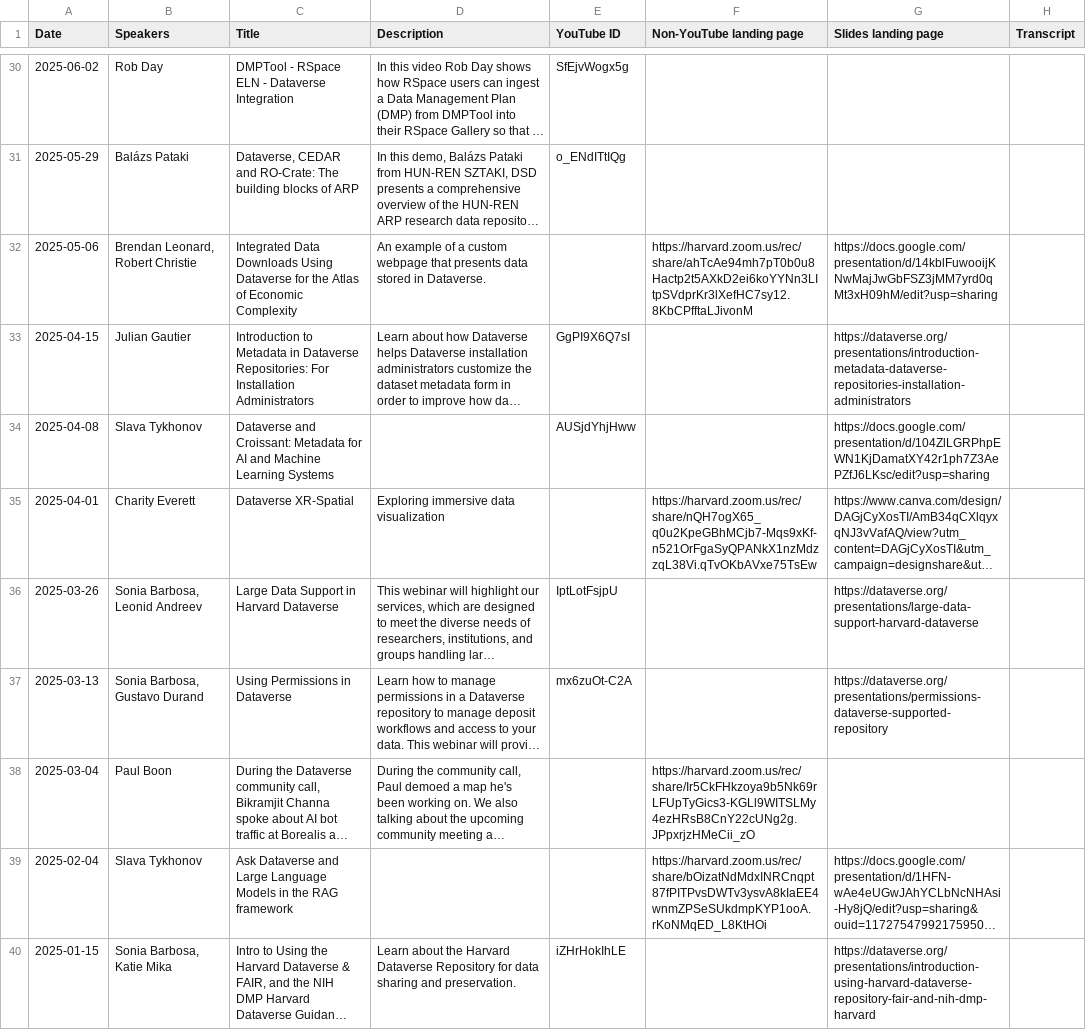
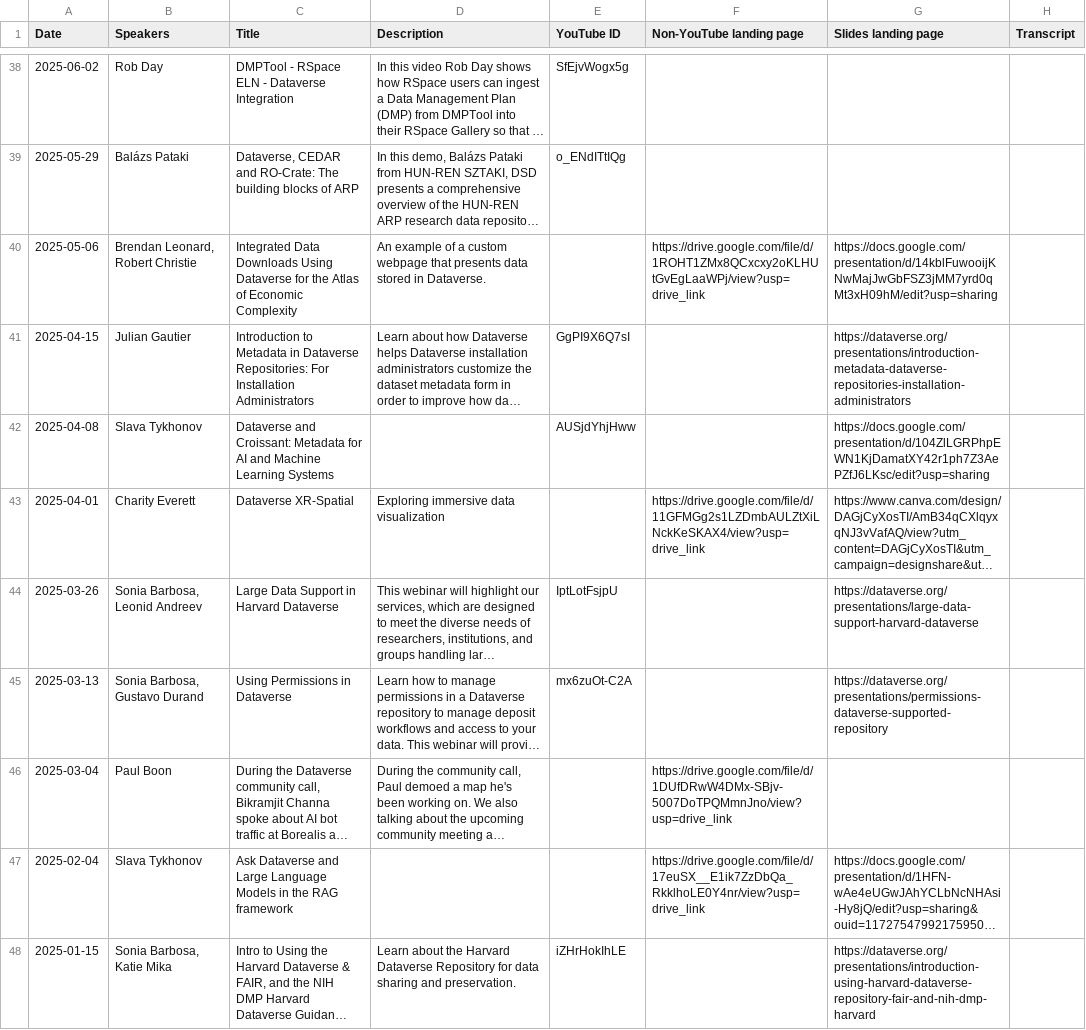
Before and after one commit to gdcc/people.dataverse.org, a TSV file: data/dataversetv.tsv, drawn as a sheet; only a part is shown, gaps mark what is left out; long unchanged cells end in …; addresses are those after the commit; the diff covers the shown part only; the diff names each change by its address in the sheet, - before the commit and + after, or states it on an @@ line.

```diff
--- a/data/dataversetv.tsv
+++ b/data/dataversetv.tsv
-F40 (Non-YouTube landing page): https://harvard.zoom.us/rec/share/ahTcAe94mh7pT0b0u8Hactp2t5AXkD2ei6koYYNn3LItpSVdprKr3lXefHC7sy12.8KbCPfftaLJivonM
+F40 (Non-YouTube landing page): https://drive.google.com/file/d/1ROHT1ZMx8QCxcxy2oKLHUtGvEgLaaWPj/view?usp=drive_link
-F43 (Non-YouTube landing page): https://harvard.zoom.us/rec/share/nQH7ogX65_q0u2KpeGBhMCjb7-Mqs9xKf-n521OrFgaSyQPANkX1nzMdzzqL38Vi.qTvOKbAVxe75TsEw
+F43 (Non-YouTube landing page): https://drive.google.com/file/d/11GFMGg2s1LZDmbAULZtXiLNckKeSKAX4/view?usp=drive_link
-F46 (Non-YouTube landing page): https://harvard.zoom.us/rec/share/Ir5CkFHkzoya9b5Nk69rLFUpTyGics3-KGLl9WITSLMy4ezHRsB8CnY22cUNg2g.JPpxrjzHMeCii_zO
+F46 (Non-YouTube landing page): https://drive.google.com/file/d/1DUfDRwW4DMx-SBjv-5007DoTPQMmnJno/view?usp=drive_link
-F47 (Non-YouTube landing page): https://harvard.zoom.us/rec/share/bOizatNdMdxINRCnqpt87fPITPvsDWTv3ysvA8kIaEE4wnmZPSeSUkdmpKYP1ooA.rKoNMqED_L8KtHOi
+F47 (Non-YouTube landing page): https://drive.google.com/file/d/17euSX__E1ik7ZzDbQa_RkklhoLE0Y4nr/view?usp=drive_link
```
Also changed, not shown: 8 added rows, 1 removed row and 46 edited cells elsewhere in this file, 1 other file.
